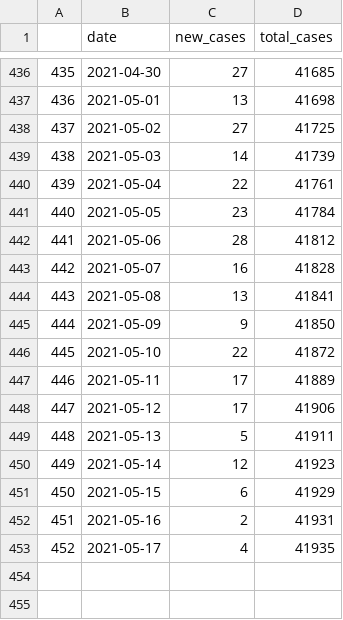
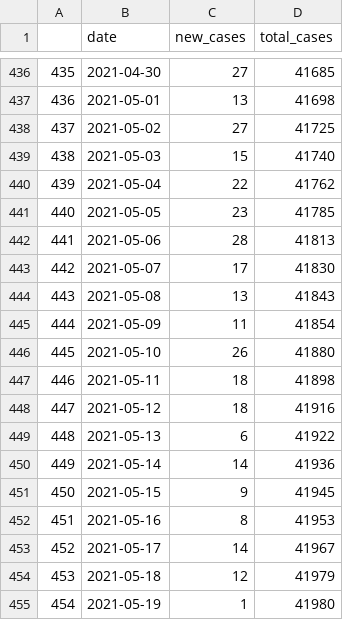
Before and after one commit to stanfordfuturebay/stanfordfuturebay.github.io, a CSV file: covid19/smc_cases_scraped.csv, drawn as a sheet; only a part is shown, gaps mark what is left out; the diff covers the shown part only.

```diff
--- a/covid19/smc_cases_scraped.csv
+++ b/covid19/smc_cases_scraped.csv
@@ -438,16 +438,18 @@
 "437",2021-05-02,"27",41725
-"438",2021-05-03,"14",41739
-"439",2021-05-04,"22",41761
-"440",2021-05-05,"23",41784
-"441",2021-05-06,"28",41812
-"442",2021-05-07,"16",41828
-"443",2021-05-08,"13",41841
-"444",2021-05-09,"9",41850
-"445",2021-05-10,"22",41872
-"446",2021-05-11,"17",41889
-"447",2021-05-12,"17",41906
-"448",2021-05-13,"5",41911
-"449",2021-05-14,"12",41923
-"450",2021-05-15,"6",41929
-"451",2021-05-16,"2",41931
-"452",2021-05-17,"4",41935
+"438",2021-05-03,"15",41740
+"439",2021-05-04,"22",41762
+"440",2021-05-05,"23",41785
+"441",2021-05-06,"28",41813
+"442",2021-05-07,"17",41830
+"443",2021-05-08,"13",41843
+"444",2021-05-09,"11",41854
+"445",2021-05-10,"26",41880
+"446",2021-05-11,"18",41898
+"447",2021-05-12,"18",41916
+"448",2021-05-13,"6",41922
+"449",2021-05-14,"14",41936
+"450",2021-05-15,"9",41945
+"451",2021-05-16,"8",41953
+"452",2021-05-17,"14",41967
+"453",2021-05-18,"12",41979
+"454",2021-05-19,"1",41980
```
Also changed, not shown: 7 edited cells elsewhere in this file, covid19/smc_covid_dem_data_scraped.csv, covid19/smc_tests_scraped.csv, 1 other file.
